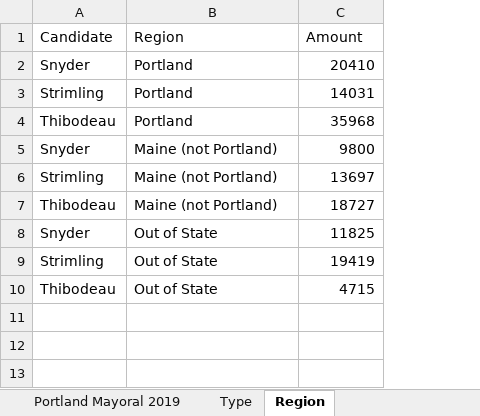
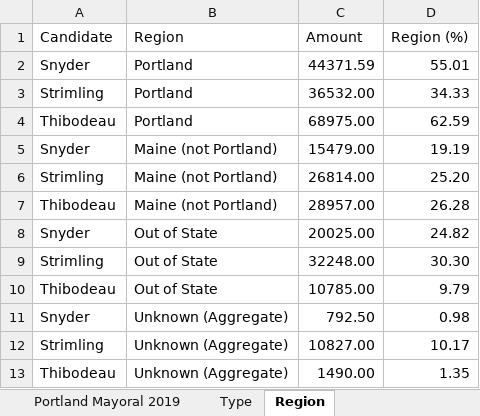
Before and after one commit to OpenMaine/campaign-finance, an Excel workbook: Tableau/Portland Mayoral 2019.xlsx, sheet Region, drawn as a sheet; values as stored, in another font and other column widths than the file's, no borders; the diff names each change by its address in the sheet, - before the commit and + after, or states it on an @@ line.

```diff
--- a/Tableau/Portland Mayoral 2019.xlsx (sheet Region)
+++ b/Tableau/Portland Mayoral 2019.xlsx (sheet Region)
+column D (Region (%)), rows 2-10: 55.01 | 34.33 | 62.59 | 19.19 | 25.20 | 26.28 | 24.82 | 30.30 | 9.79
-C2 (Amount): 20410
+C2 (Amount): 44371.59
-C3 (Amount): 14031
+C3 (Amount): 36532.00
-C4 (Amount): 35968
+C4 (Amount): 68975.00
-C5 (Amount): 9800
+C5 (Amount): 15479.00
-C6 (Amount): 13697
+C6 (Amount): 26814.00
-C7 (Amount): 18727
+C7 (Amount): 28957.00
-C8 (Amount): 11825
+C8 (Amount): 20025.00
-C9 (Amount): 19419
+C9 (Amount): 32248.00
-C10 (Amount): 4715
+C10 (Amount): 10785.00
+row 11: Snyder | Unknown (Aggregate) | 792.50 | 0.98
+row 12: Strimling | Unknown (Aggregate) | 10827.00 | 10.17
+row 13: Thibodeau | Unknown (Aggregate) | 1490.00 | 1.35
```
Also changed, not shown: sheet Portland Mayoral 2019, sheet Type, 3 other files.
